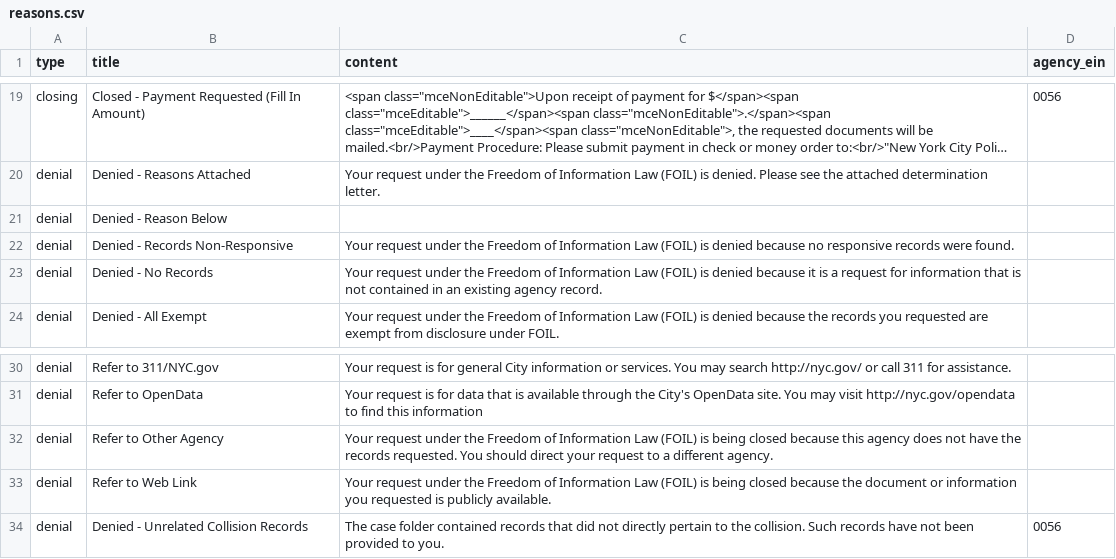
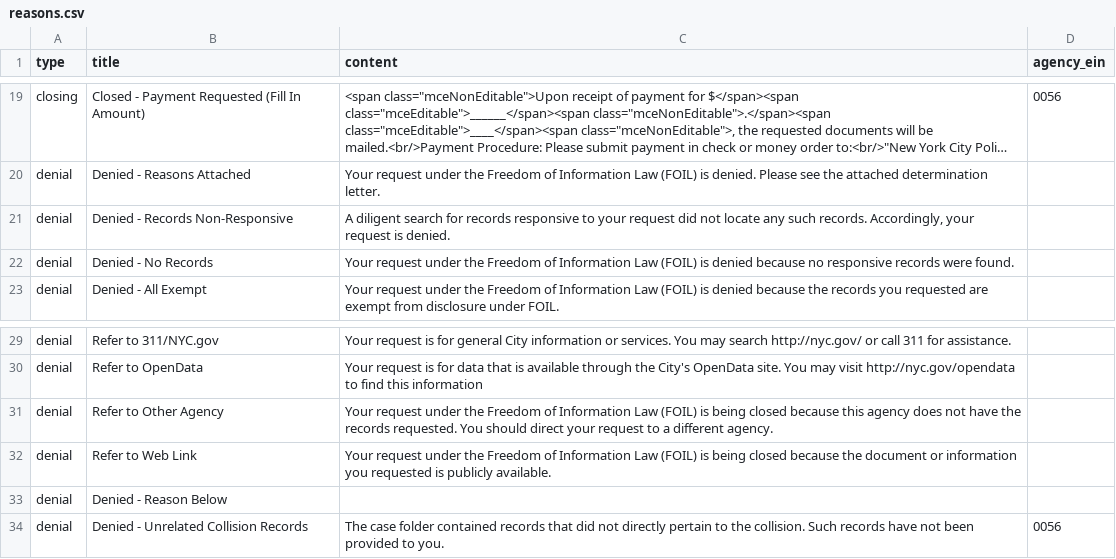
Before and after one commit to CityOfNewYork/NYCOpenRecords, a CSV file: data/reasons.csv, drawn as a sheet; only a part is shown, gaps mark what is left out; long unchanged cells end in ….

Commit message:
Adjusted reasons order based on current develop

```diff
--- a/data/reasons.csv
+++ b/data/reasons.csv
@@ -20,5 +20,4 @@
 "denial","Denied - Reasons Attached","Your request under the Freedom of Information Law (FOIL) is denied. Please see the attached determination letter.",""
-"denial","Denied - Reason Below","",""
-"denial","Denied - Records Non-Responsive","Your request under the Freedom of Information Law (FOIL) is denied because no responsive records were found.",""
-"denial","Denied - No Records","Your request under the Freedom of Information Law (FOIL) is denied because it is a request for information that is not contained in an existing agency record.",""
+"denial","Denied - Records Non-Responsive","A diligent search for records responsive to your request did not locate any such records. Accordingly, your request is denied.",""
+"denial","Denied - No Records","Your request under the Freedom of Information Law (FOIL) is denied because no responsive records were found.",""
 "denial","Denied - All Exempt","Your request under the Freedom of Information Law (FOIL) is denied because the records you requested are exempt from disclosure under FOIL.",""
@@ -33,2 +32,3 @@
 "denial","Refer to Web Link","Your request under the Freedom of Information Law (FOIL) is being closed because the document or information you requested is publicly available.",""
+"denial","Denied - Reason Below","",""
 "denial","Denied - Unrelated Collision Records","The case folder contained records that did not directly pertain to the collision. Such records have not been provided to you.","0056"
```
